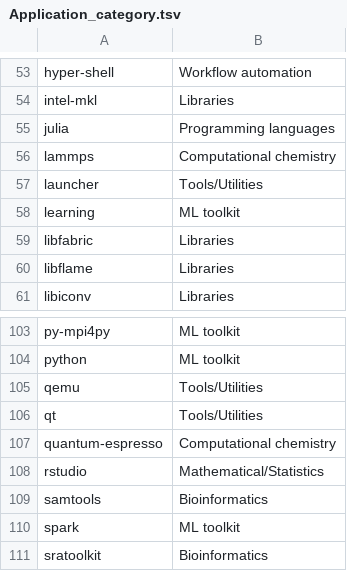
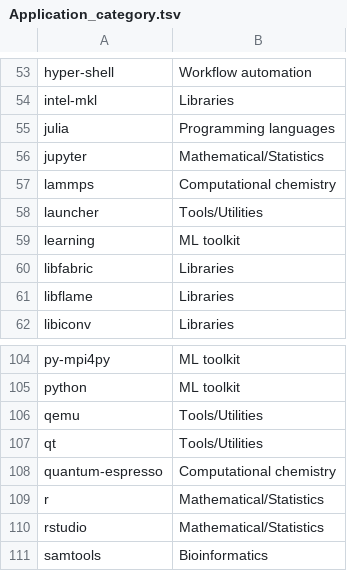
Before and after one commit to PurdueRCAC/Anvil_applications, a TSV file: Application_category.tsv, drawn as a sheet; only a part is shown, gaps mark what is left out; the shorter side is filled out with more unchanged rows; the diff names each change by its address in the sheet, - before the commit and + after, or states it on an @@ line.

```diff
--- a/Application_category.tsv
+++ b/Application_category.tsv
+row 56: jupyter | Mathematical/Statistics
+row 109: r | Mathematical/Statistics
```
Also changed, not shown: 26 other files.
